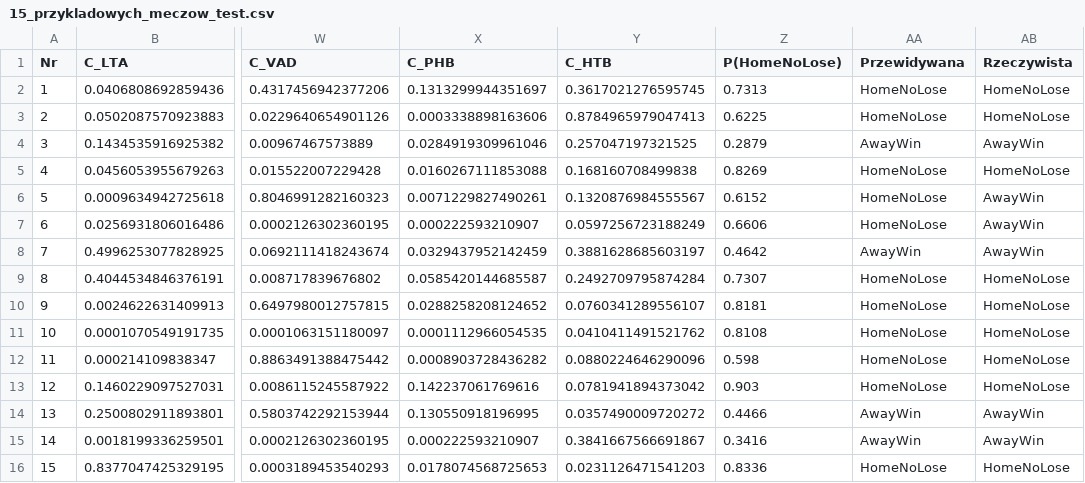
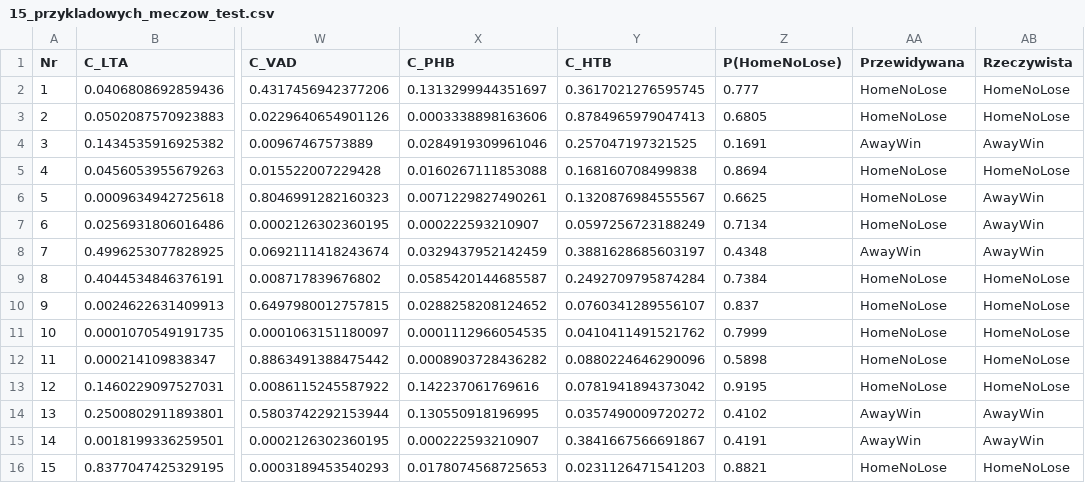
Before and after one commit to tomson218/awd-project, a CSV file: exploratory_analysis/results/15_przykladowych_meczow_test.csv, drawn as a sheet; only a part is shown, gaps mark what is left out; the diff names each change by its address in the sheet, - before the commit and + after, or states it on an @@ line.

```diff
--- a/exploratory_analysis/results/15_przykladowych_meczow_test.csv
+++ b/exploratory_analysis/results/15_przykladowych_meczow_test.csv
-Z2 (P(HomeNoLose)): 0.7313
+Z2 (P(HomeNoLose)): 0.777
-Z3 (P(HomeNoLose)): 0.6225
+Z3 (P(HomeNoLose)): 0.6805
-Z4 (P(HomeNoLose)): 0.2879
+Z4 (P(HomeNoLose)): 0.1691
-Z5 (P(HomeNoLose)): 0.8269
+Z5 (P(HomeNoLose)): 0.8694
-Z6 (P(HomeNoLose)): 0.6152
+Z6 (P(HomeNoLose)): 0.6625
-Z7 (P(HomeNoLose)): 0.6606
+Z7 (P(HomeNoLose)): 0.7134
-Z8 (P(HomeNoLose)): 0.4642
+Z8 (P(HomeNoLose)): 0.4348
-Z9 (P(HomeNoLose)): 0.7307
+Z9 (P(HomeNoLose)): 0.7384
-Z10 (P(HomeNoLose)): 0.8181
+Z10 (P(HomeNoLose)): 0.837
-Z11 (P(HomeNoLose)): 0.8108
+Z11 (P(HomeNoLose)): 0.7999
-Z12 (P(HomeNoLose)): 0.598
+Z12 (P(HomeNoLose)): 0.5898
-Z13 (P(HomeNoLose)): 0.903
+Z13 (P(HomeNoLose)): 0.9195
-Z14 (P(HomeNoLose)): 0.4466
+Z14 (P(HomeNoLose)): 0.4102
-Z15 (P(HomeNoLose)): 0.3416
+Z15 (P(HomeNoLose)): 0.4191
-Z16 (P(HomeNoLose)): 0.8336
+Z16 (P(HomeNoLose)): 0.8821
```
Also changed, not shown: exploratory_analysis/catboost_info/learn_error.tsv, exploratory_analysis/catboost_info/test_error.tsv, 14 other files.
